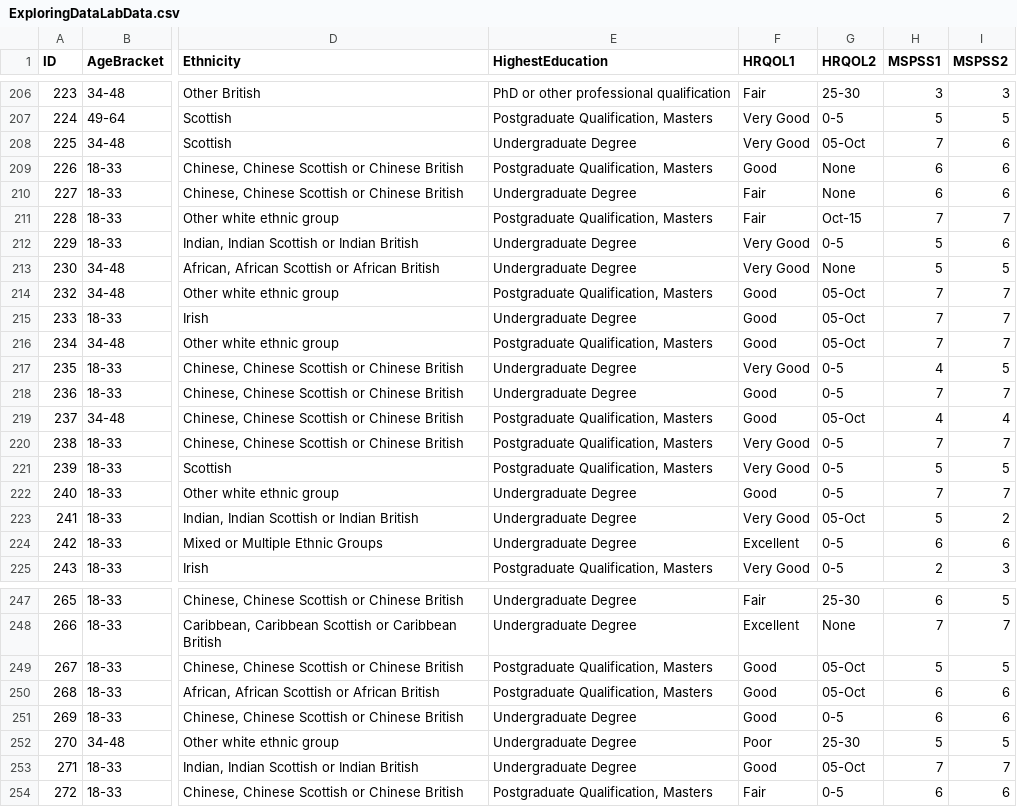
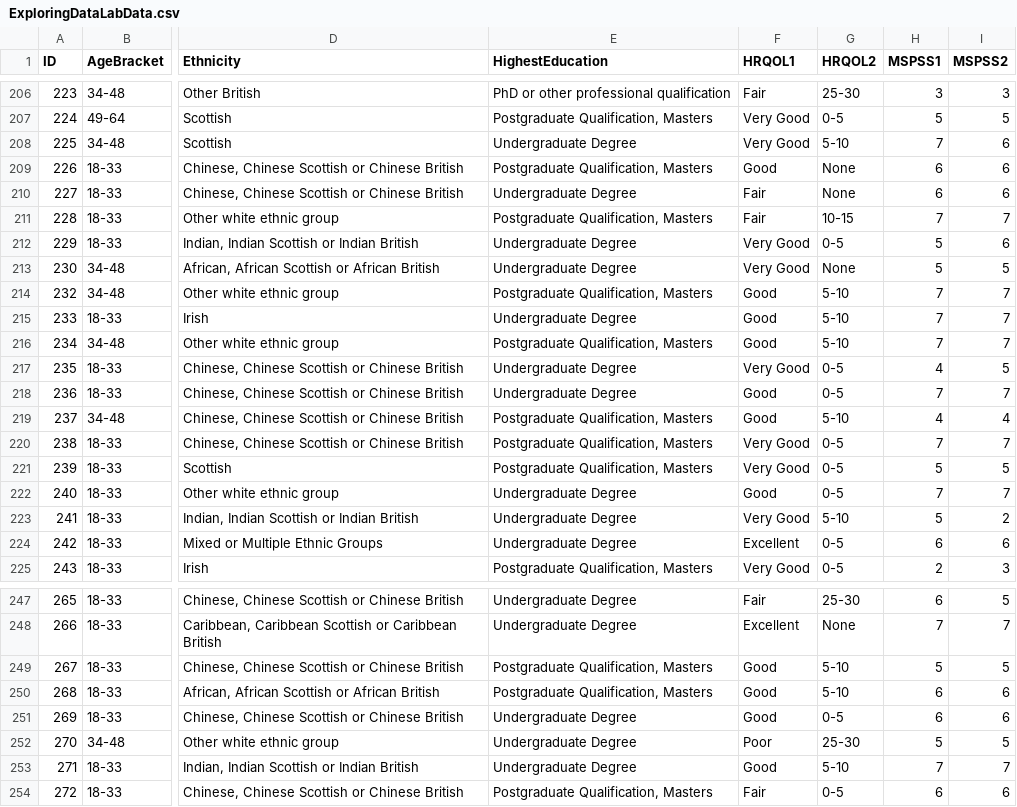
Before and after one commit to mtruelovehill/PRM, a CSV file: docs/Labs/ExploringDataLabData.csv, drawn as a sheet; only a part is shown, gaps mark what is left out; the diff covers the shown part only; the diff names each change by its address in the sheet, - before the commit and + after, or states it on an @@ line.

```diff
--- a/docs/Labs/ExploringDataLabData.csv
+++ b/docs/Labs/ExploringDataLabData.csv
-G208 (HRQOL2): 05-Oct
+G208 (HRQOL2): 5-10
-G211 (HRQOL2): Oct-15
+G211 (HRQOL2): 10-15
-G214:G216 (HRQOL2): 05-Oct
+G214:G216 (HRQOL2): 5-10
-G219 (HRQOL2): 05-Oct
+G219 (HRQOL2): 5-10
-G223 (HRQOL2): 05-Oct
+G223 (HRQOL2): 5-10
-G249:G250 (HRQOL2): 05-Oct
+G249:G250 (HRQOL2): 5-10
-G253 (HRQOL2): 05-Oct
+G253 (HRQOL2): 5-10
```
Also changed, not shown: 55 edited cells elsewhere in this file, Labs/ExploringDataLabData.csv, 27 other files.
